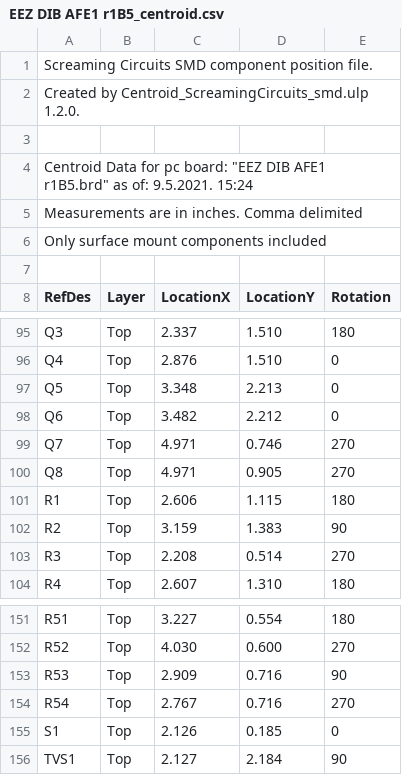
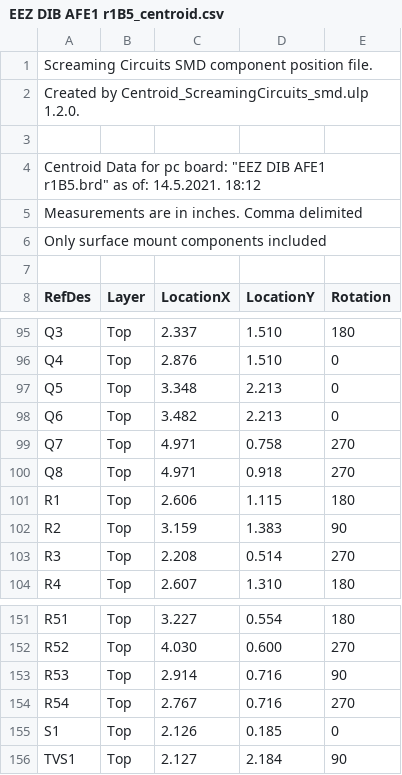
Before and after one commit to eez-open/dib-mio-afe1, a CSV file: Gerber files/Centroid files/EEZ DIB AFE1 r1B5_centroid.csv, drawn as a sheet; only a part is shown, gaps mark what is left out.

Commit message:
New Rsense values, PCB layout adjustment for mid range Rsense

```diff
--- a/Gerber files/Centroid files/EEZ DIB AFE1 r1B5_centroid.csv
+++ b/Gerber files/Centroid files/EEZ DIB AFE1 r1B5_centroid.csv
@@ -3,3 +3,3 @@ Created by Centroid_ScreamingCircuits_smd.ulp 1.2.0.
 
-Centroid Data for pc board: "EEZ DIB AFE1 r1B5.brd" as of: 9.5.2021. 15:24
+Centroid Data for pc board: "EEZ DIB AFE1 r1B5.brd" as of: 14.5.2021. 18:12
 Measurements are in inches. Comma delimited
@@ -97,5 +97,5 @@ Q4,Top,2.876,1.510,0
 Q5,Top,3.348,2.213,0
-Q6,Top,3.482,2.212,0
-Q7,Top,4.971,0.746,270
-Q8,Top,4.971,0.905,270
+Q6,Top,3.482,2.213,0
+Q7,Top,4.971,0.758,270
+Q8,Top,4.971,0.918,270
 R1,Top,2.606,1.115,180
@@ -152,3 +152,3 @@ R51,Top,3.227,0.554,180
 R52,Top,4.030,0.600,270
-R53,Top,2.909,0.716,90
+R53,Top,2.914,0.716,90
 R54,Top,2.767,0.716,270
```
Also changed, not shown: 21 other files.
